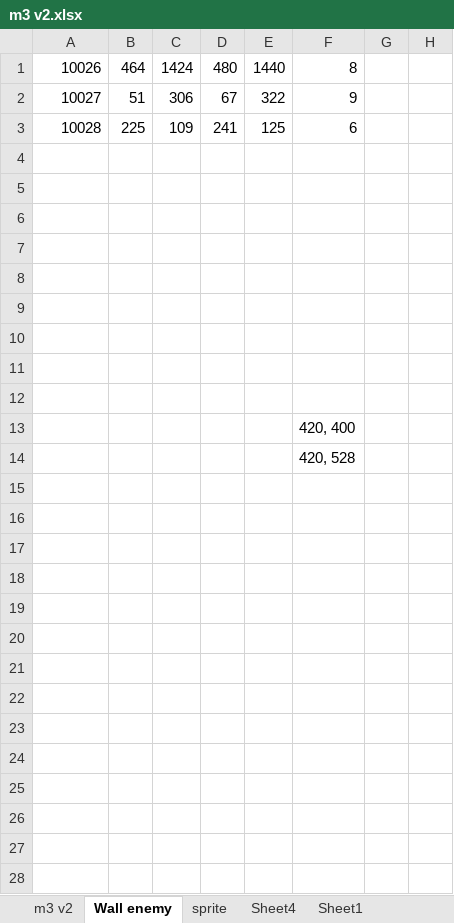
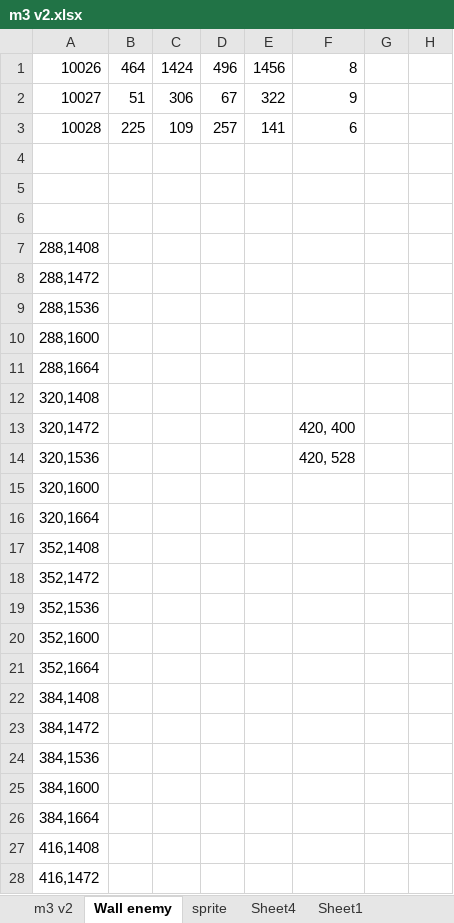
Before and after one commit to huyenvo15012000/nhapmongame, an Excel workbook: 05-ScenceManager/tile/m3 v2.xlsx, sheet Wall enemy, drawn as a sheet; only a part is shown; values as stored, in another font and other column widths than the file's, no borders; the diff covers the shown part only; the diff names each change by its address in the sheet, - before the commit and + after, or states it on an @@ line.

Commit message:
Enemy fires

```diff
--- a/05-ScenceManager/tile/m3 v2.xlsx (sheet Wall enemy)
+++ b/05-ScenceManager/tile/m3 v2.xlsx (sheet Wall enemy)
-D1: 480
+D1: 496
-E1: 1440
+E1: 1456
-D3: 241
+D3: 257
-E3: 125
+E3: 141
-A7: (empty)
+A7: 288,1408
-A8: (empty)
+A8: 288,1472
-A9: (empty)
+A9: 288,1536
-A10: (empty)
+A10: 288,1600
-A11: (empty)
+A11: 288,1664
-A12: (empty)
+A12: 320,1408
-A13: (empty)
+A13: 320,1472
-A14: (empty)
+A14: 320,1536
-A15: (empty)
+A15: 320,1600
-A16: (empty)
+A16: 320,1664
-A17: (empty)
+A17: 352,1408
-A18: (empty)
+A18: 352,1472
-A19: (empty)
+A19: 352,1536
-A20: (empty)
+A20: 352,1600
-A21: (empty)
+A21: 352,1664
-A22: (empty)
+A22: 384,1408
-A23: (empty)
+A23: 384,1472
-A24: (empty)
+A24: 384,1536
-A25: (empty)
+A25: 384,1600
-A26: (empty)
+A26: 384,1664
-A27: (empty)
+A27: 416,1408
-A28: (empty)
+A28: 416,1472
```
Also changed, not shown: 8 edited cells elsewhere in this sheet, sheet sprite, sheet Sheet1, 25 other files.
